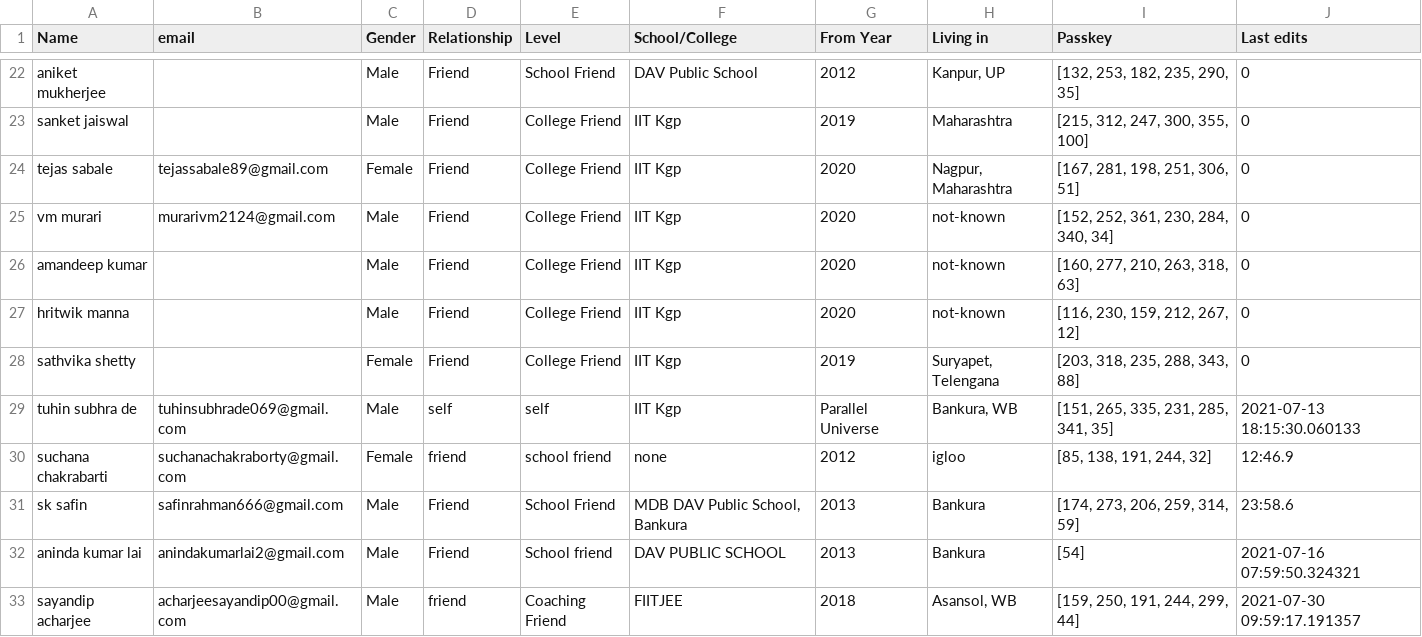
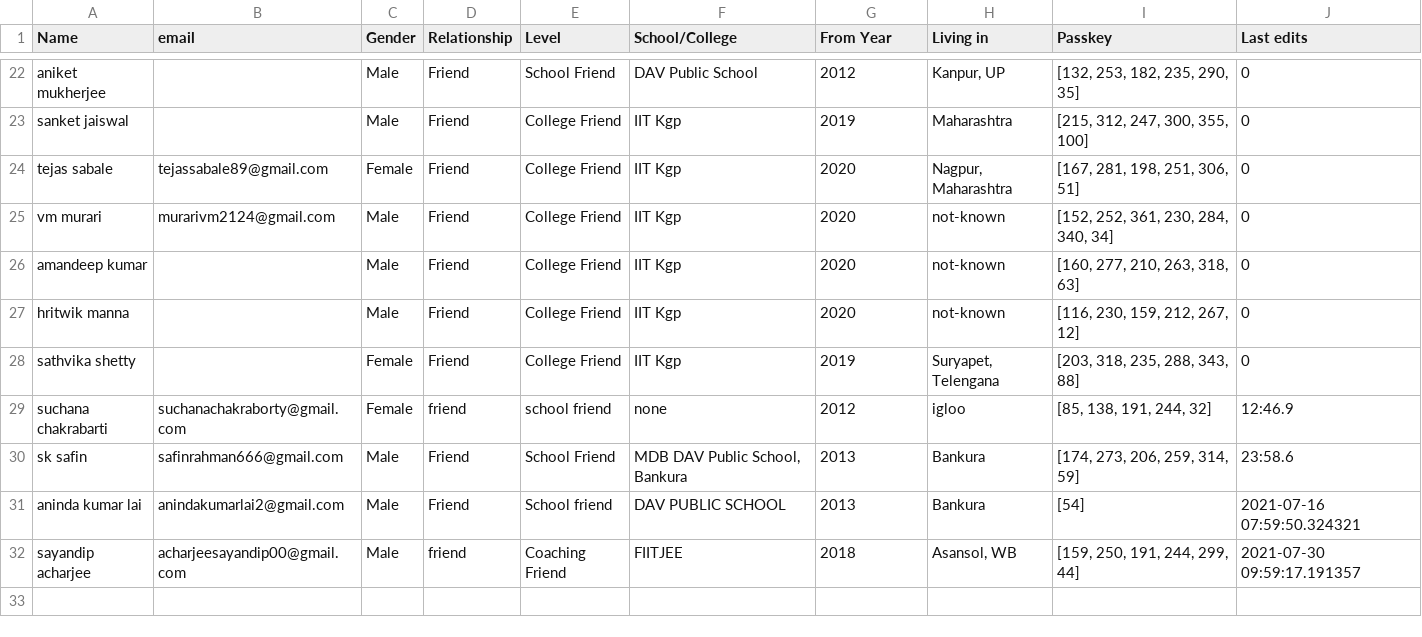
Before and after one commit to Gituhin/Friends-Data, a CSV file: database.csv, drawn as a sheet; only a part is shown, gaps mark what is left out.

Commit message:
Update database.csv

```diff
--- a/database.csv
+++ b/database.csv
@@ -28,3 +28,2 @@ hritwik manna,,Male,Friend,College Friend,IIT Kgp,2020,not-known,"[116, 230, 159
 sathvika shetty,,Female,Friend,College Friend,IIT Kgp,2019,"Suryapet, Telengana","[203, 318, 235, 288, 343, 88]",0
-tuhin subhra de,tuhinsubhrade069@gmail.com,Male,self,self,IIT Kgp,Parallel Universe,"Bankura, WB","[151, 265, 335, 231, 285, 341, 35]",2021-07-13 18:15:30.060133
 suchana chakrabarti,suchanachakraborty@gmail.com,Female,friend,school friend,none,2012,igloo,"[85, 138, 191, 244, 32]",12:46.9
```
